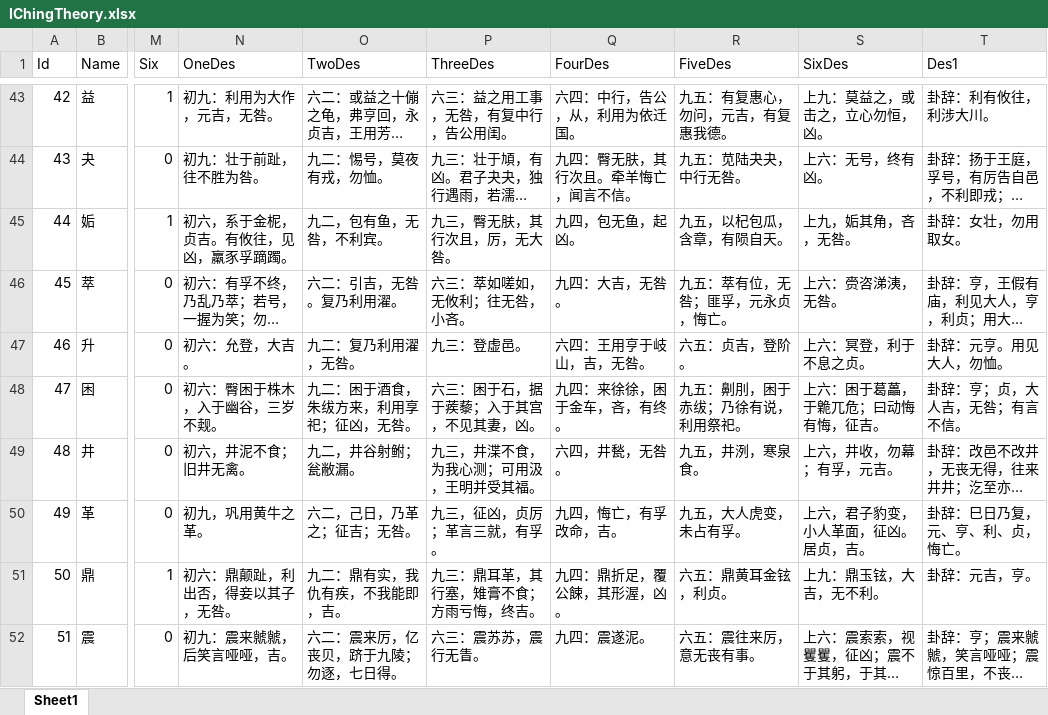
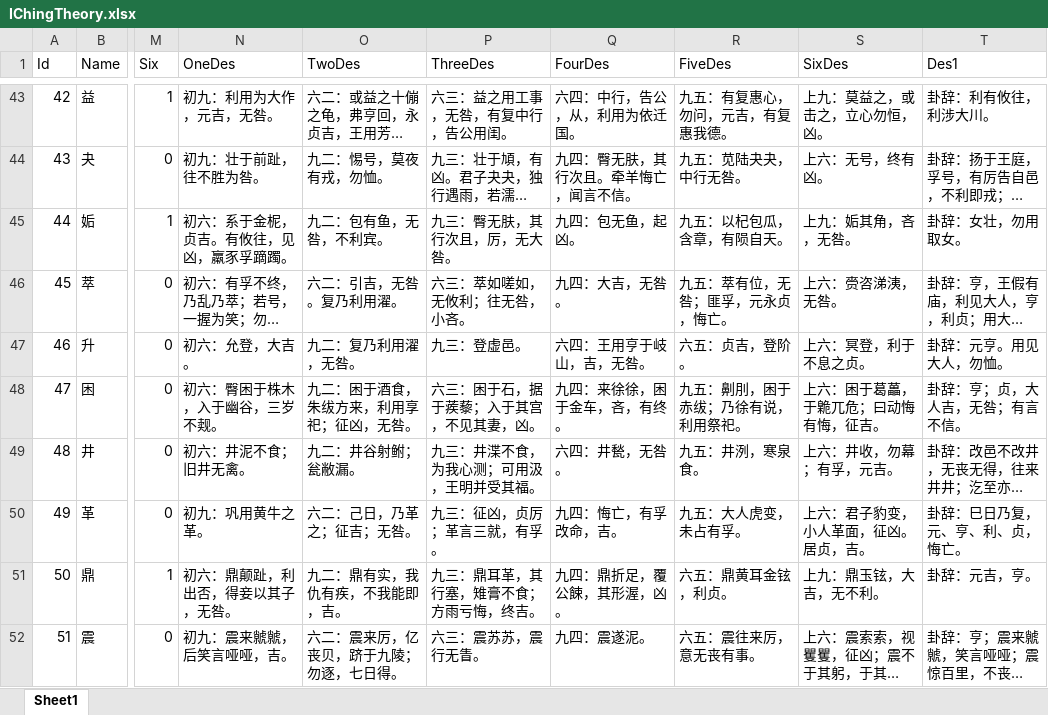
Before and after one commit to cloudhu/I-Ching-theory, an Excel workbook: Assets/Excel/IChingTheory.xlsx, sheet Sheet1, drawn as a sheet; only a part is shown, gaps mark what is left out; long unchanged cells end in …; values as stored, in another font and other column widths than the file's, no borders; the diff covers the shown part only; the diff names each change by its address in the sheet, - before the commit and + after, or states it on an @@ line.

```diff
--- a/Assets/Excel/IChingTheory.xlsx (sheet Sheet1)
+++ b/Assets/Excel/IChingTheory.xlsx (sheet Sheet1)
-N45 (OneDes): 初六，系于金柅，贞吉。有攸往，见凶，羸豕孚蹢躅。
+N45 (OneDes): 初六：系于金柅，贞吉。有攸往，见凶，羸豕孚蹢躅。
-O45 (TwoDes): 九二，包有鱼，无咎，不利宾。
+O45 (TwoDes): 九二：包有鱼，无咎，不利宾。
-P45 (ThreeDes): 九三，臀无肤，其行次且，厉，无大咎。
+P45 (ThreeDes): 九三：臀无肤，其行次且，厉，无大咎。
-Q45 (FourDes): 九四，包无鱼，起凶。
+Q45 (FourDes): 九四：包无鱼，起凶。
-R45 (FiveDes): 九五，以杞包瓜，含章，有陨自天。
+R45 (FiveDes): 九五：以杞包瓜，含章，有陨自天。
-S45 (SixDes): 上九，姤其角，吝，无咎。
+S45 (SixDes): 上九：姤其角，吝，无咎。
-N49 (OneDes): 初六，井泥不食；旧井无禽。
+N49 (OneDes): 初六：井泥不食；旧井无禽。
-O49 (TwoDes): 九二，井谷射鲋；瓮敝漏。
+O49 (TwoDes): 九二：井谷射鲋；瓮敝漏。
-P49 (ThreeDes): 九三，井渫不食，为我心测；可用汲，王明并受其福。
+P49 (ThreeDes): 九三：井渫不食，为我心测；可用汲，王明并受其福。
-Q49 (FourDes): 六四，井甃，无咎。
+Q49 (FourDes): 六四：井甃，无咎。
-R49 (FiveDes): 九五，井洌，寒泉食。
+R49 (FiveDes): 九五：井洌，寒泉食。
-S49 (SixDes): 上六，井收，勿幕；有孚，元吉。
+S49 (SixDes): 上六：井收，勿幕；有孚，元吉。
-N50 (OneDes): 初九，巩用黄牛之革。
+N50 (OneDes): 初九：巩用黄牛之革。
-O50 (TwoDes): 六二，己日，乃革之；征吉；无咎。
+O50 (TwoDes): 六二：己日，乃革之；征吉；无咎。
-P50 (ThreeDes): 九三，征凶，贞厉；革言三就，有孚。
+P50 (ThreeDes): 九三：征凶，贞厉；革言三就，有孚。
-Q50 (FourDes): 九四，悔亡，有孚改命，吉。
+Q50 (FourDes): 九四：悔亡，有孚改命，吉。
-R50 (FiveDes): 九五，大人虎变，未占有孚。
+R50 (FiveDes): 九五：大人虎变，未占有孚。
-S50 (SixDes): 上六，君子豹变，小人革面，征凶。居贞，吉。
+S50 (SixDes): 上六：君子豹变，小人革面，征凶。居贞，吉。
```
Also changed, not shown: 25 edited cells elsewhere in this sheet, 3 other files.
